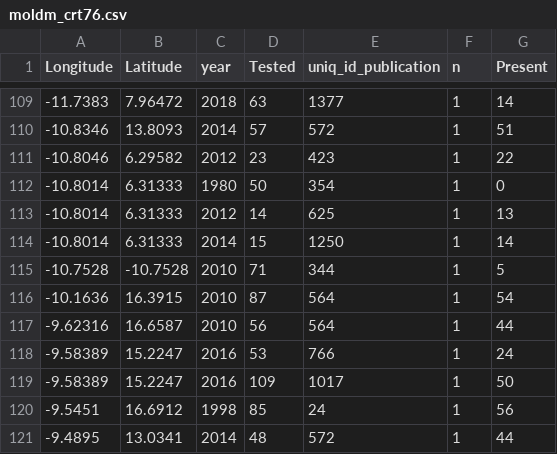
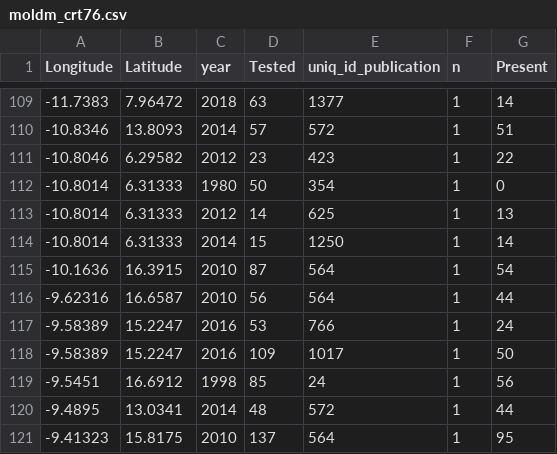
Before and after one commit to lu-harr/marcse_artemisinin, a CSV file: data/clean/moldm_crt76.csv, drawn as a sheet; only a part is shown, gaps mark what is left out; the shorter side is filled out with more unchanged rows.

```diff
--- a/data/clean/moldm_crt76.csv
+++ b/data/clean/moldm_crt76.csv
@@ -114,3 +114,2 @@
 -10.8014,6.31333,2014,15,1250,1,14
--10.7528,-10.7528,2010,71,344,1,5
 -10.1636,16.3915,2010,87,564,1,54
```
Also changed, not shown: 10 other files.
